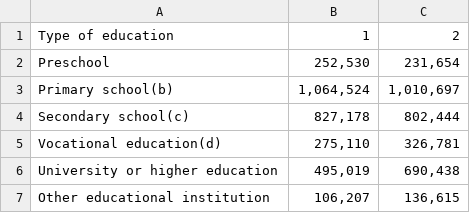
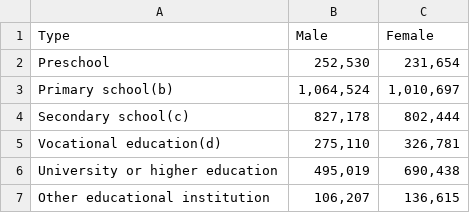
Before and after one commit to arethasantosa/Assignment-2, a CSV file: Type of education institution attending by sex(a), 2021 Census.csv, drawn as a sheet.

Commit message:
Update Type of education institution attending by sex(a), 2021 Census.csv

```diff
--- a/Type of education institution attending by sex(a), 2021 Census.csv
+++ b/Type of education institution attending by sex(a), 2021 Census.csv
@@ -1,2 +1,2 @@
-Type of education ,1,2
+Type ,Male,Female
 Preschool,"252,530","231,654"
```
